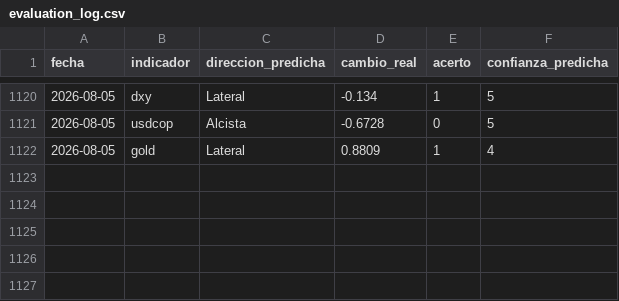
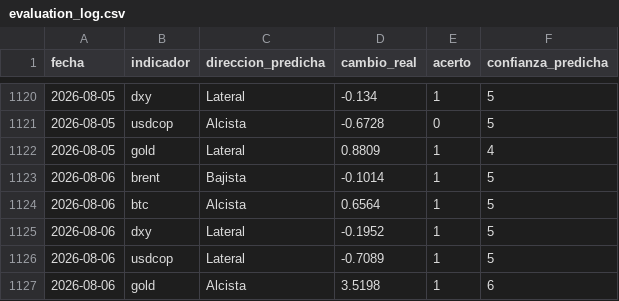
Before and after one commit to juanjo-geo/financial-agent, a CSV file: data/signals/evaluation_log.csv, drawn as a sheet; only a part is shown, gaps mark what is left out.

```diff
--- a/data/signals/evaluation_log.csv
+++ b/data/signals/evaluation_log.csv
@@ -1122 +1122,6 @@ fecha,indicador,direccion_predicha,cambio_real,acerto,confianza_predicha
 2026-08-05,gold,Lateral,0.8809,1,4
+2026-08-06,brent,Bajista,-0.1014,1,5
+2026-08-06,btc,Alcista,0.6564,1,5
+2026-08-06,dxy,Lateral,-0.1952,1,5
+2026-08-06,usdcop,Lateral,-0.7089,1,5
+2026-08-06,gold,Alcista,3.5198,1,6
```
Also changed, not shown: data/historical/feargreed_history.csv, data/processed/latest_snapshot.csv, 24 other files.
